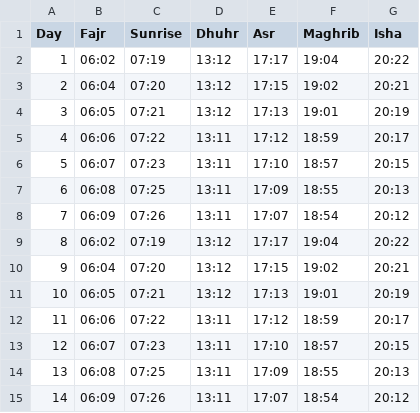
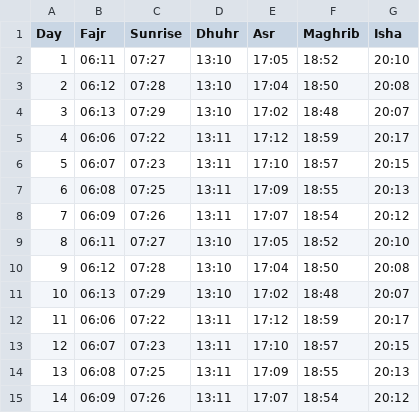
Before and after one commit to MuhammadElsoukkary/PrayerTimesScraper, a CSV file: prayer_times/athan_times_October.csv, drawn as a sheet; only a part is shown; the diff covers the shown part only.

```diff
--- a/prayer_times/athan_times_October.csv
+++ b/prayer_times/athan_times_October.csv
@@ -1,5 +1,5 @@
 Day,Fajr,Sunrise,Dhuhr,Asr,Maghrib,Isha
-1,06:02,07:19,13:12,17:17,19:04,20:22
-2,06:04,07:20,13:12,17:15,19:02,20:21
-3,06:05,07:21,13:12,17:13,19:01,20:19
+1,06:11,07:27,13:10,17:05,18:52,20:10
+2,06:12,07:28,13:10,17:04,18:50,20:08
+3,06:13,07:29,13:10,17:02,18:48,20:07
 4,06:06,07:22,13:11,17:12,18:59,20:17
@@ -8,5 +8,5 @@ Day,Fajr,Sunrise,Dhuhr,Asr,Maghrib,Isha
 7,06:09,07:26,13:11,17:07,18:54,20:12
-8,06:02,07:19,13:12,17:17,19:04,20:22
-9,06:04,07:20,13:12,17:15,19:02,20:21
-10,06:05,07:21,13:12,17:13,19:01,20:19
+8,06:11,07:27,13:10,17:05,18:52,20:10
+9,06:12,07:28,13:10,17:04,18:50,20:08
+10,06:13,07:29,13:10,17:02,18:48,20:07
 11,06:06,07:22,13:11,17:12,18:59,20:17
```
Also changed, not shown: 54 edited cells elsewhere in this file, prayer_times/iqama_times_October.csv.
